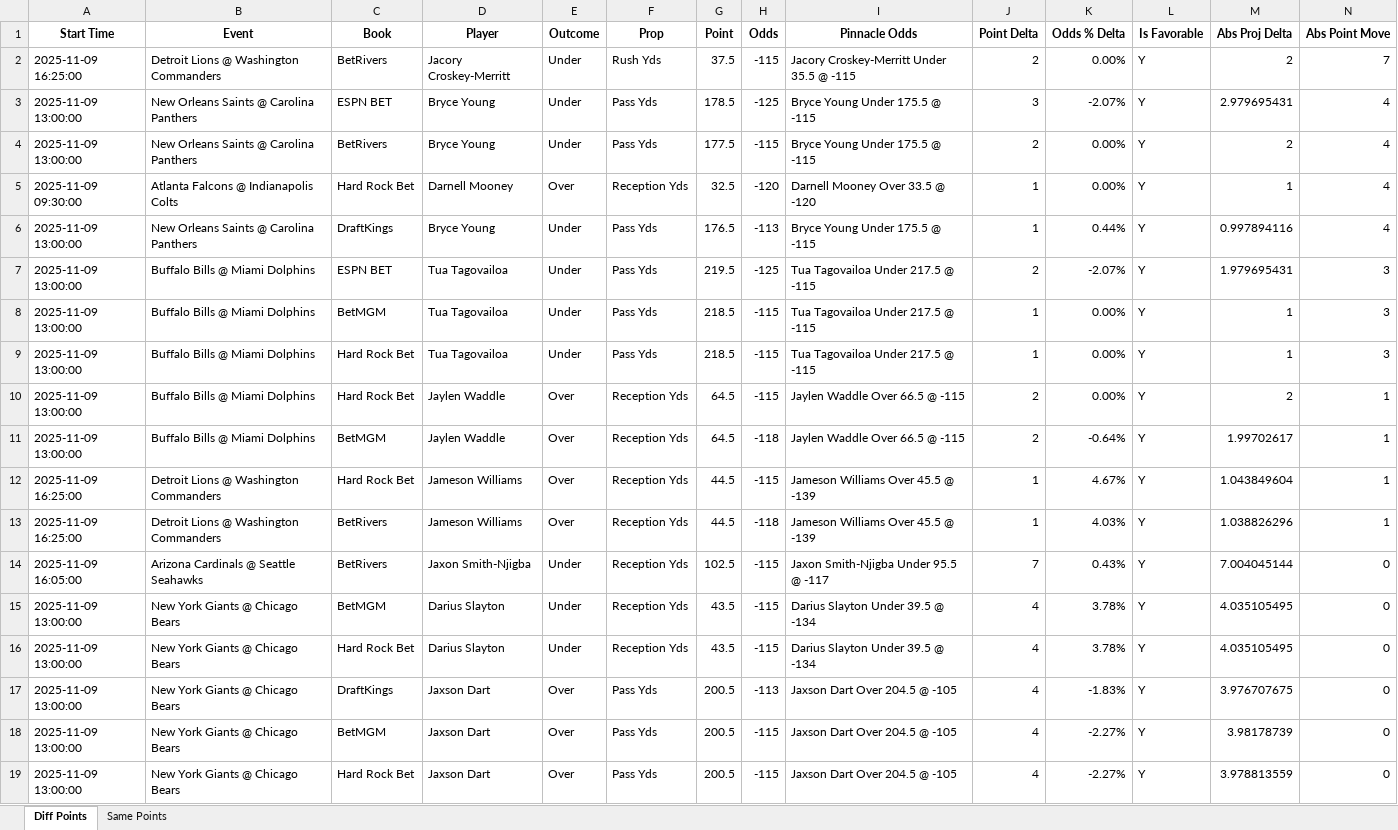
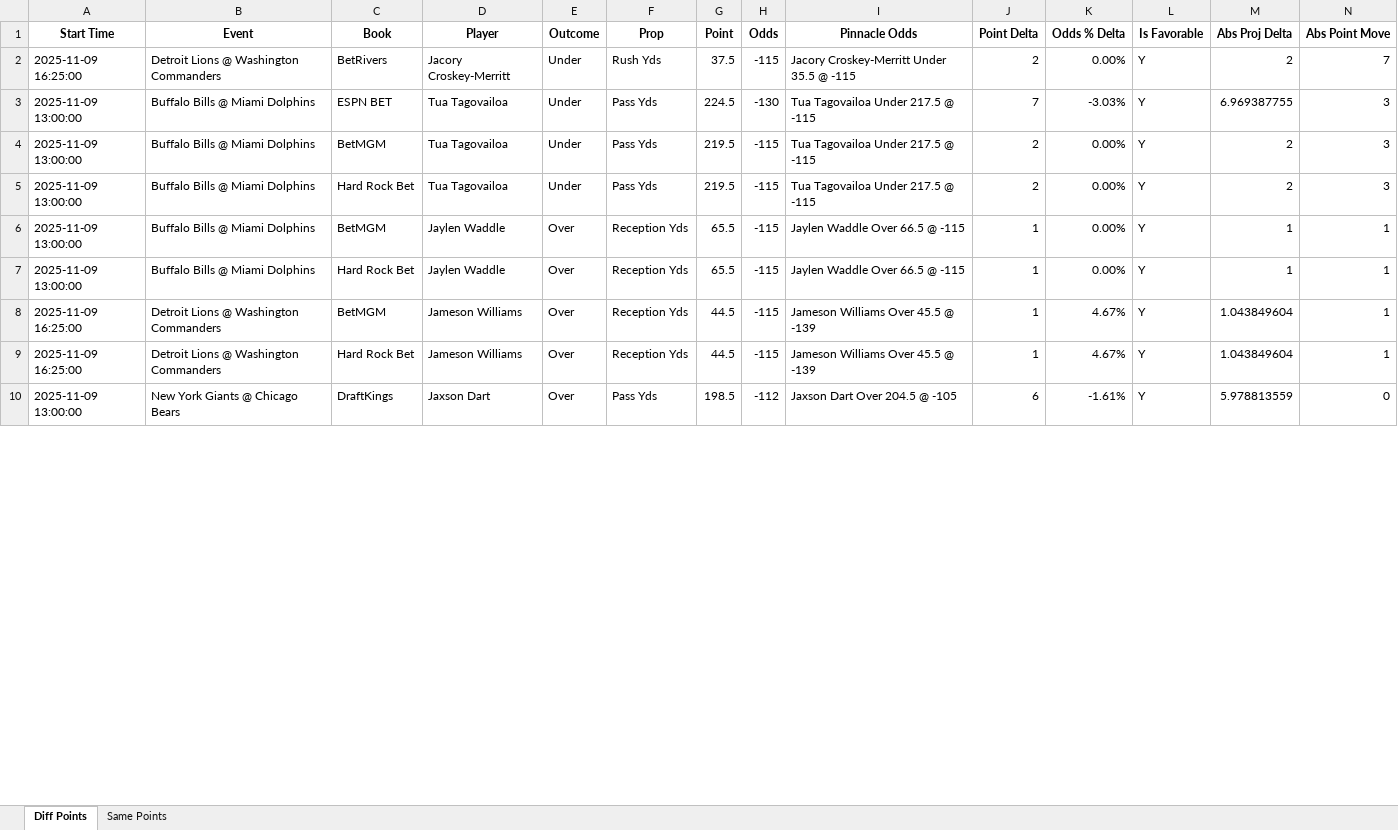
Before and after one commit to rahulShahCode/player-props-scraper, an Excel workbook: player_props.xlsx, sheet Diff Points, drawn as a sheet; only a part is shown; values as stored, in another font and other column widths than the file's, no borders; removed rows and columns are numbered as before the commit, all else as after; the diff covers the shown part only; the diff names each change by its address in the sheet, - before the commit and + after, or states it on an @@ line.

```diff
--- a/player_props.xlsx (sheet Diff Points)
+++ b/player_props.xlsx (sheet Diff Points)
-row 3: 2025-11-09 13:00:00 | New Orleans Saints @ Carolina Panthers | ESPN BET | Bryce Young | Under | Pass Yds | 178.5 | -125 | Bryce Young Under 175.5 @ -115 | 3 | -2.07% | Y | 2.979695431 | 4
-row 4: 2025-11-09 13:00:00 | New Orleans Saints @ Carolina Panthers | BetRivers | Bryce Young | Under | Pass Yds | 177.5 | -115 | Bryce Young Under 175.5 @ -115 | 2 | 0.00% | Y | 2 | 4
-row 5: 2025-11-09 09:30:00 | Atlanta Falcons @ Indianapolis Colts | Hard Rock Bet | Darnell Mooney | Over | Reception Yds | 32.5 | -120 | Darnell Mooney Over 33.5 @ -120 | 1 | 0.00% | Y | 1 | 4
-row 6: 2025-11-09 13:00:00 | New Orleans Saints @ Carolina Panthers | DraftKings | Bryce Young | Under | Pass Yds | 176.5 | -113 | Bryce Young Under 175.5 @ -115 | 1 | 0.44% | Y | 0.997894116 | 4
-G3 (Point): 219.5
+G3 (Point): 224.5
-H3 (Odds): -125
+H3 (Odds): -130
-J3 (Point Delta): 2
+J3 (Point Delta): 7
-K3 (Odds % Delta): -2.07%
+K3 (Odds % Delta): -3.03%
-M3 (Abs Proj Delta): 1.979695431
+M3 (Abs Proj Delta): 6.969387755
-G4:G5 (Point): 218.5
+G4:G5 (Point): 219.5
-J4:J5 (Point Delta): 1
+J4:J5 (Point Delta): 2
-M4:M5 (Abs Proj Delta): 1
+M4:M5 (Abs Proj Delta): 2
-C6 (Book): Hard Rock Bet
+C6 (Book): BetMGM
-G6:G7 (Point): 64.5
+G6:G7 (Point): 65.5
-J6:J7 (Point Delta): 2
+J6:J7 (Point Delta): 1
-M6 (Abs Proj Delta): 2
+M6 (Abs Proj Delta): 1
-C7 (Book): BetMGM
+C7 (Book): Hard Rock Bet
-H7 (Odds): -118
+H7 (Odds): -115
-K7 (Odds % Delta): -0.64%
+K7 (Odds % Delta): 0.00%
-M7 (Abs Proj Delta): 1.99702617
+M7 (Abs Proj Delta): 1
+row 8: 2025-11-09 16:25:00 | Detroit Lions @ Washington Commanders | BetMGM | Jameson Williams | Over | Reception Yds | 44.5 | -115 | Jameson Williams Over 45.5 @ -139 | 1 | 4.67% | Y | 1.043849604 | 1
-row 13: 2025-11-09 16:25:00 | Detroit Lions @ Washington Commanders | BetRivers | Jameson Williams | Over | Reception Yds | 44.5 | -118 | Jameson Williams Over 45.5 @ -139 | 1 | 4.03% | Y | 1.038826296 | 1
-row 14: 2025-11-09 16:05:00 | Arizona Cardinals @ Seattle Seahawks | BetRivers | Jaxon Smith-Njigba | Under | Reception Yds | 102.5 | -115 | Jaxon Smith-Njigba Under 95.5 @ -117 | 7 | 0.43% | Y | 7.004045144 | 0
-row 15: 2025-11-09 13:00:00 | New York Giants @ Chicago Bears | BetMGM | Darius Slayton | Under | Reception Yds | 43.5 | -115 | Darius Slayton Under 39.5 @ -134 | 4 | 3.78% | Y | 4.035105495 | 0
-row 16: 2025-11-09 13:00:00 | New York Giants @ Chicago Bears | Hard Rock Bet | Darius Slayton | Under | Reception Yds | 43.5 | -115 | Darius Slayton Under 39.5 @ -134 | 4 | 3.78% | Y | 4.035105495 | 0
-G10 (Point): 200.5
+G10 (Point): 198.5
-H10 (Odds): -113
+H10 (Odds): -112
-J10 (Point Delta): 4
+J10 (Point Delta): 6
-K10 (Odds % Delta): -1.83%
+K10 (Odds % Delta): -1.61%
-M10 (Abs Proj Delta): 3.976707675
+M10 (Abs Proj Delta): 5.978813559
-row 18: 2025-11-09 13:00:00 | New York Giants @ Chicago Bears | BetMGM | Jaxson Dart | Over | Pass Yds | 200.5 | -115 | Jaxson Dart Over 204.5 @ -105 | 4 | -2.27% | Y | 3.98178739 | 0
-row 19: 2025-11-09 13:00:00 | New York Giants @ Chicago Bears | Hard Rock Bet | Jaxson Dart | Over | Pass Yds | 200.5 | -115 | Jaxson Dart Over 204.5 @ -105 | 4 | -2.27% | Y | 3.978813559 | 0
```
Also changed, not shown: 31 added rows, 45 removed rows and 152 edited cells elsewhere in this sheet, sheet Same Points, 2 other files.
